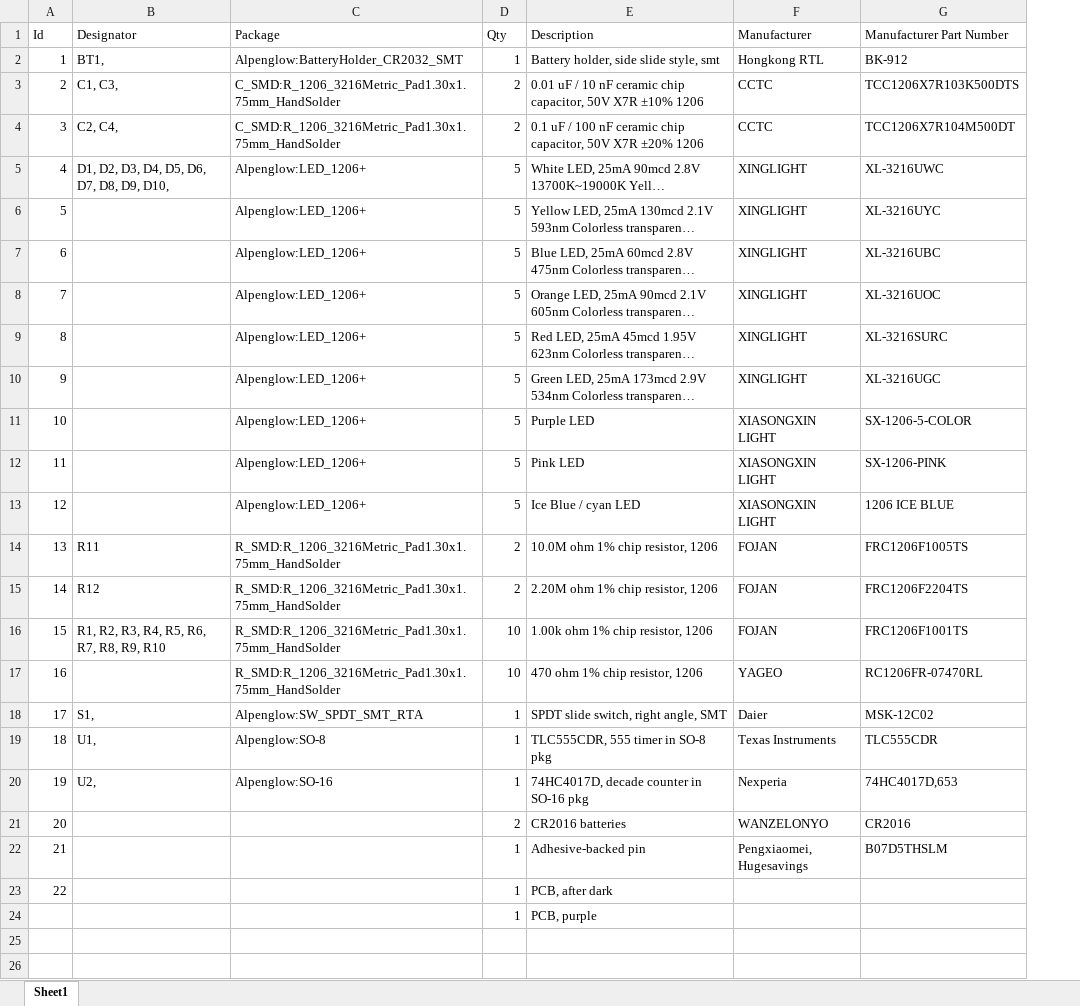
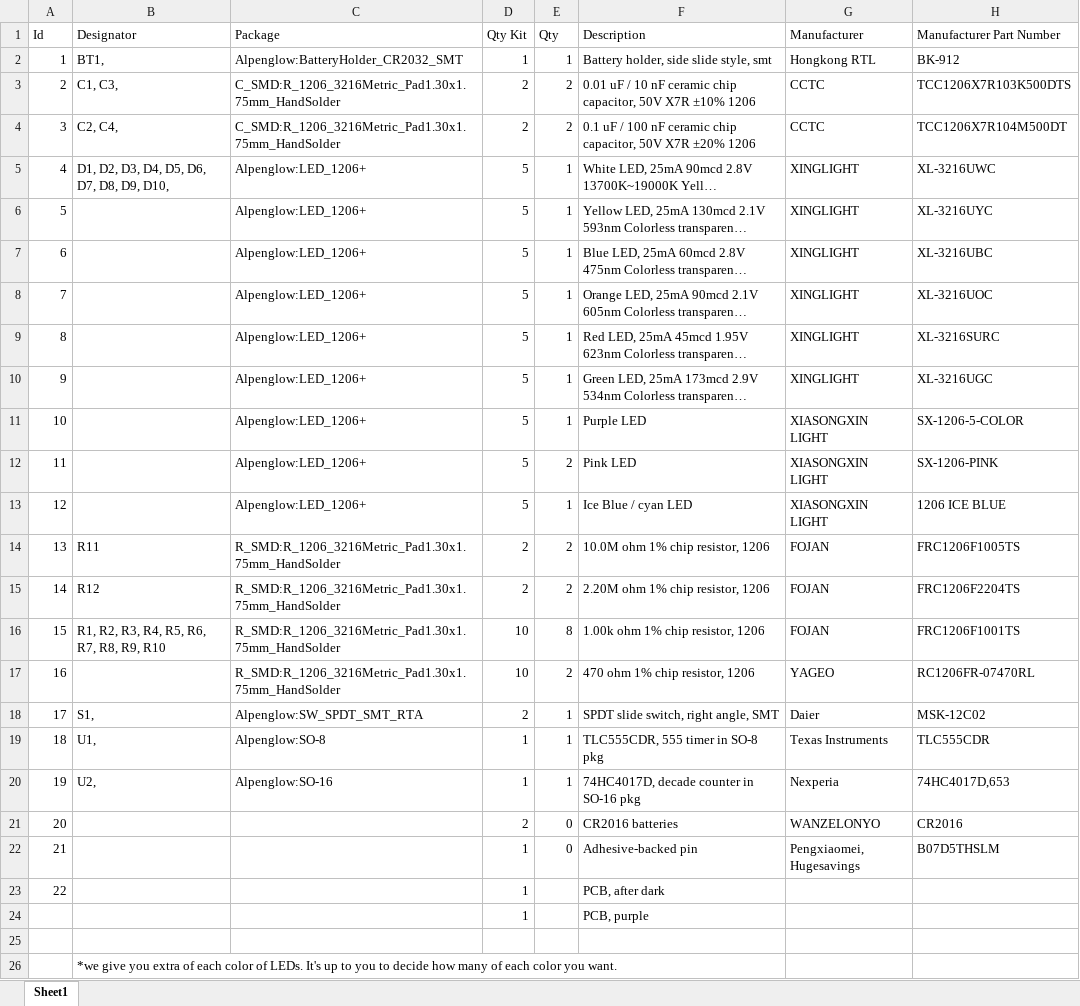
Before and after one commit to AlpenglowIndustries/Alpenglow_FoxyPride_PCB, an Excel workbook: FoxyPrideBOM Instructions.xlsx, sheet Sheet1, drawn as a sheet; long unchanged cells end in …; values as stored, in another font and other column widths than the file's, no borders; addresses are those after the commit; the diff names each change by its address in the sheet, - before the commit and + after, or states it on an @@ line.

Commit message:
updated BOM

```diff
--- a/FoxyPrideBOM Instructions.xlsx (sheet Sheet1)
+++ b/FoxyPrideBOM Instructions.xlsx (sheet Sheet1)
+column D (Qty Kit), rows 2-23: 1 | 2 | 2 | 5 | 5 | 5 | 5 | 5 | 5 | 5 | 5 | 5 | 2 | 2 | 10 | 10 | 2 | 1 | 1 | 2 | 1 | 1
-E5:E11 (Qty): 5
+E5:E11 (Qty): 1
-E12 (Qty): 5
+E12 (Qty): 2
-E13 (Qty): 5
+E13 (Qty): 1
-E16 (Qty): 10
+E16 (Qty): 8
-E17 (Qty): 10
+E17 (Qty): 2
-E21 (Qty): 2
+E21 (Qty): 0
-E22 (Qty): 1
+E22 (Qty): 0
-E23 (Qty): 1
+E23 (Qty): (empty)
+row 24:  |  |  | 1 |  | PCB, purple
-row 25:  |  |  | 1 | PCB, purple
+row 25: (empty)
+row 26:  | *we give you extra of each color of LEDs. It's up to you to decide how many of each color you want.
```
